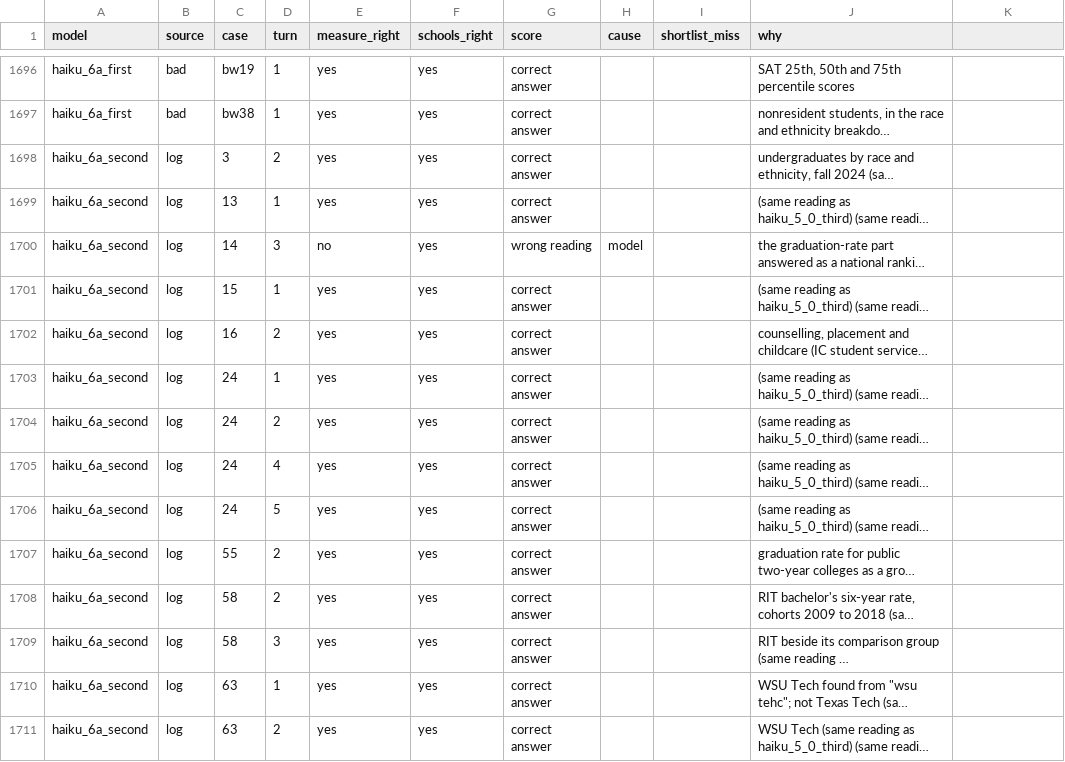
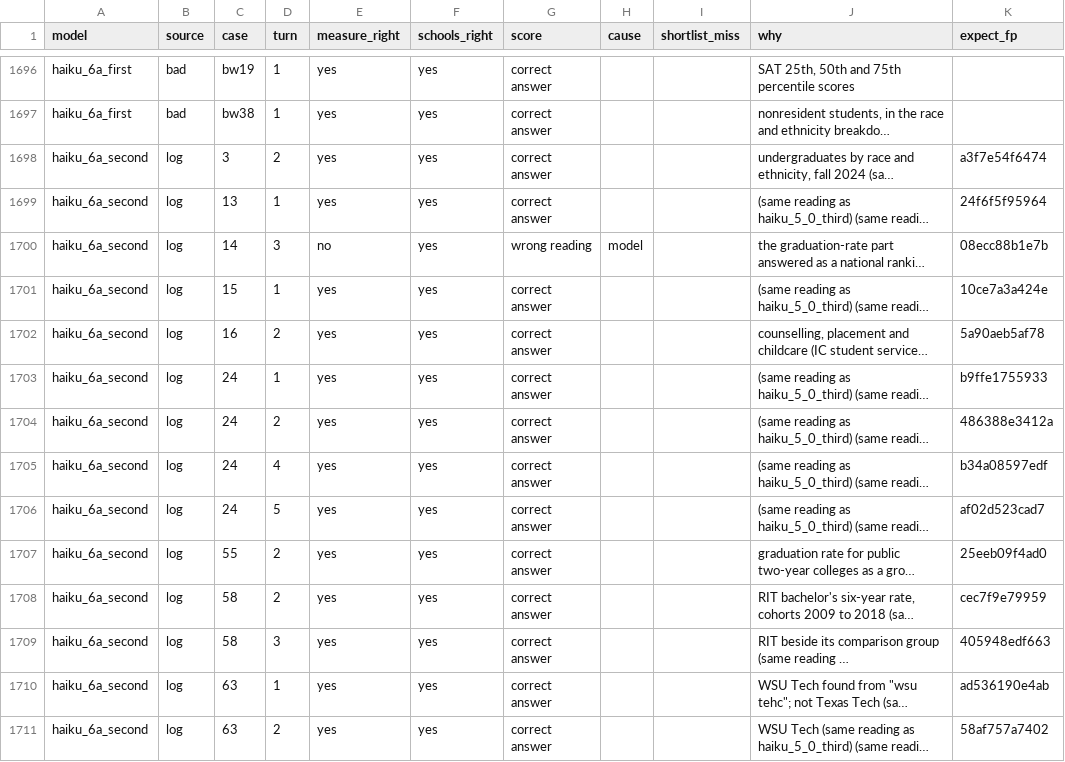
Before and after one commit to yul13011/ipeds-research-companion-v2, a CSV file: docs/stage4/review.csv, drawn as a sheet; only a part is shown, gaps mark what is left out; long unchanged cells end in …; the diff covers the shown part only; the diff names each change by its address in the sheet, - before the commit and + after, or states it on an @@ line.

```diff
--- a/docs/stage4/review.csv
+++ b/docs/stage4/review.csv
-K1: (empty)
+K1: expect_fp
-K1698 (expect_fp): (empty)
+K1698 (expect_fp): a3f7e54f6474
-K1699 (expect_fp): (empty)
+K1699 (expect_fp): 24f6f5f95964
-K1700 (expect_fp): (empty)
+K1700 (expect_fp): 08ecc88b1e7b
-K1701 (expect_fp): (empty)
+K1701 (expect_fp): 10ce7a3a424e
-K1702 (expect_fp): (empty)
+K1702 (expect_fp): 5a90aeb5af78
-K1703 (expect_fp): (empty)
+K1703 (expect_fp): b9ffe1755933
-K1704 (expect_fp): (empty)
+K1704 (expect_fp): 486388e3412a
-K1705 (expect_fp): (empty)
+K1705 (expect_fp): b34a08597edf
-K1706 (expect_fp): (empty)
+K1706 (expect_fp): af02d523cad7
-K1707 (expect_fp): (empty)
+K1707 (expect_fp): 25eeb09f4ad0
-K1708 (expect_fp): (empty)
+K1708 (expect_fp): cec7f9e79959
-K1709 (expect_fp): (empty)
+K1709 (expect_fp): 405948edf663
-K1710 (expect_fp): (empty)
+K1710 (expect_fp): ad536190e4ab
-K1711 (expect_fp): (empty)
+K1711 (expect_fp): 58af757a7402
```
Also changed, not shown: 141 edited cells elsewhere in this file, 7 other files.
